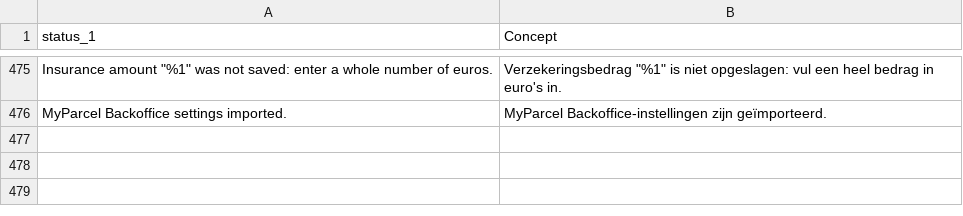
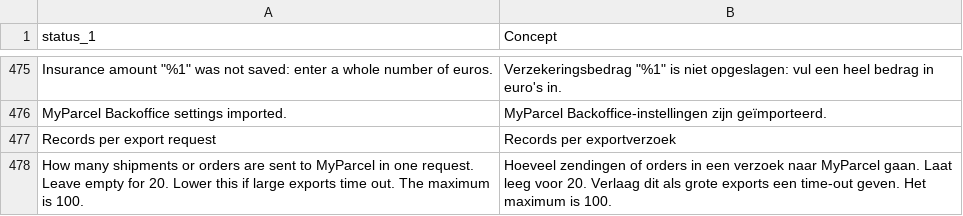
Before and after one commit to myparcelnl/magento, a CSV file: i18n/nl_NL.csv, drawn as a sheet; only a part is shown, gaps mark what is left out; the diff names each change by its address in the sheet, - before the commit and + after, or states it on an @@ line.

```diff
--- a/i18n/nl_NL.csv
+++ b/i18n/nl_NL.csv
+row 477: Records per export request | Records per exportverzoek
+row 478: How many shipments or orders are sent to MyParcel in one request. Leave empty for 20. Lower this if large exports time out. The maximum is 100. | Hoeveel zendingen of orders in een verzoek naar MyParcel gaan. Laat leeg voor 20. Verlaag dit als grote exports een time-out geven. Het maximum is 100.
```
Also changed, not shown: i18n/fr_FR.csv, 38 other files.
